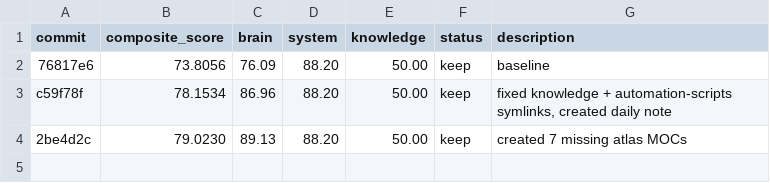
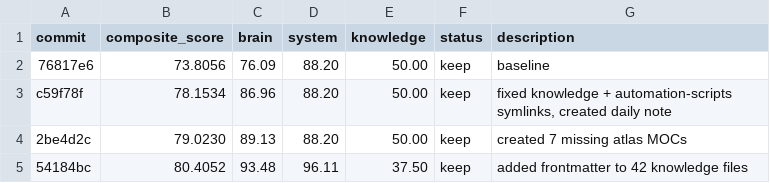
Before and after one commit to 0xNyk/lacp, a TSV file: autoresearch/results.tsv, drawn as a sheet; the diff names each change by its address in the sheet, - before the commit and + after, or states it on an @@ line.

```diff
--- a/autoresearch/results.tsv
+++ b/autoresearch/results.tsv
+row 5: 54184bc | 80.4052 | 93.48 | 96.11 | 37.50 | keep | added frontmatter to 42 knowledge files
```
Also changed, not shown: 1 other file.
